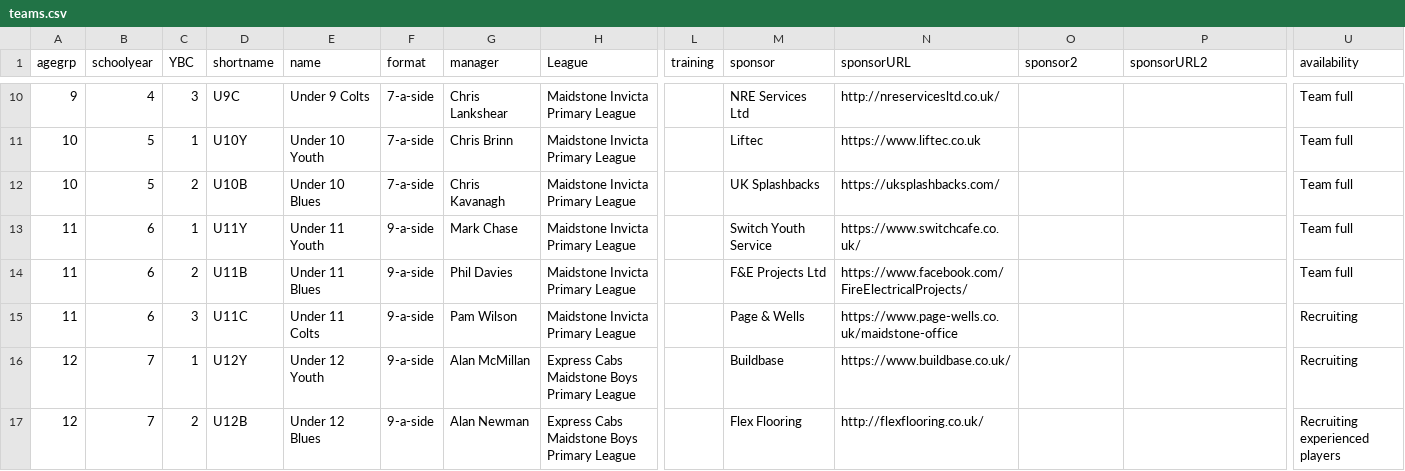
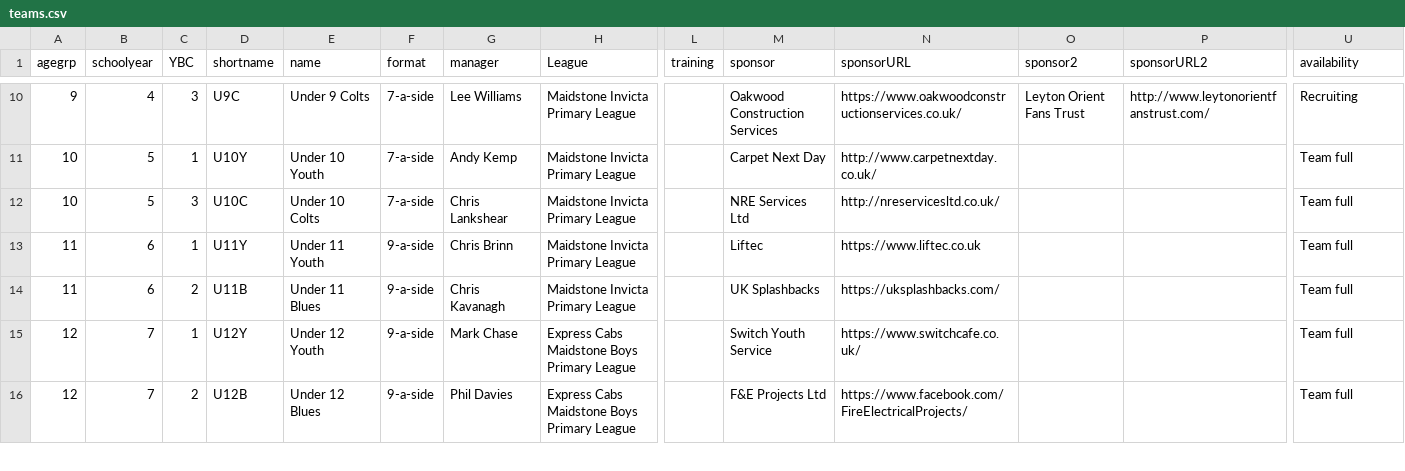
Before and after one commit to BYFC/BYFC.github.io, a CSV file: _data/teams.csv, drawn as a sheet; only a part is shown, gaps mark what is left out; removed rows and columns are numbered as before the commit, all else as after; rows hold the shown columns only; the diff covers the shown part only; the diff names each change by its address in the sheet, - before the commit and + after, or states it on an @@ line.

Commit message:
Updated teams for the 2022/23 season

```diff
--- a/_data/teams.csv
+++ b/_data/teams.csv
-G10 (manager): Chris Lankshear
+G10 (manager): Lee Williams
-M10 (sponsor): NRE Services Ltd
+M10 (sponsor): Oakwood Construction Services
-N10 (sponsorURL): http://nreservicesltd.co.uk/
+N10 (sponsorURL): https://www.oakwoodconstructionservices.co.uk/
-O10 (sponsor2): (empty)
+O10 (sponsor2): Leyton Orient Fans Trust
-P10 (sponsorURL2): (empty)
+P10 (sponsorURL2): http://www.leytonorientfanstrust.com/
-U10 (availability): Team full
+U10 (availability): Recruiting
-G11 (manager): Chris Brinn
+G11 (manager): Andy Kemp
-M11 (sponsor): Liftec
+M11 (sponsor): Carpet Next Day
-N11 (sponsorURL): https://www.liftec.co.uk
+N11 (sponsorURL): http://www.carpetnextday.co.uk/
-C12 (YBC): 2
+C12 (YBC): 3
-D12 (shortname): U10B
+D12 (shortname): U10C
-E12 (name): Under 10 Blues
+E12 (name): Under 10 Colts
-G12 (manager): Chris Kavanagh
+G12 (manager): Chris Lankshear
-M12 (sponsor): UK Splashbacks
+M12 (sponsor): NRE Services Ltd
-N12 (sponsorURL): https://uksplashbacks.com/
+N12 (sponsorURL): http://nreservicesltd.co.uk/
-G13 (manager): Mark Chase
+G13 (manager): Chris Brinn
-M13 (sponsor): Switch Youth Service
+M13 (sponsor): Liftec
-N13 (sponsorURL): https://www.switchcafe.co.uk/
+N13 (sponsorURL): https://www.liftec.co.uk
-G14 (manager): Phil Davies
+G14 (manager): Chris Kavanagh
-M14 (sponsor): F&E Projects Ltd
+M14 (sponsor): UK Splashbacks
-N14 (sponsorURL): https://www.facebook.com/FireElectricalProjects/
+N14 (sponsorURL): https://uksplashbacks.com/
-row 15: 11 | 6 | 3 | U11C | Under 11 Colts | 9-a-side | Pam Wilson | Maidstone Invicta Primary League |  | Page & Wells | https://www.page-wells.co.uk/maidstone-office |  |  | Recruiting
-G15 (manager): Alan McMillan
+G15 (manager): Mark Chase
-M15 (sponsor): Buildbase
+M15 (sponsor): Switch Youth Service
-N15 (sponsorURL): https://www.buildbase.co.uk/
+N15 (sponsorURL): https://www.switchcafe.co.uk/
-U15 (availability): Recruiting
+U15 (availability): Team full
-G16 (manager): Alan Newman
+G16 (manager): Phil Davies
-M16 (sponsor): Flex Flooring
+M16 (sponsor): F&E Projects Ltd
-N16 (sponsorURL): http://flexflooring.co.uk/
+N16 (sponsorURL): https://www.facebook.com/FireElectricalProjects/
-U16 (availability): Recruiting experienced players
+U16 (availability): Team full
```
Also changed, not shown: 4 added rows, 3 removed rows and 59 edited cells elsewhere in this file.
